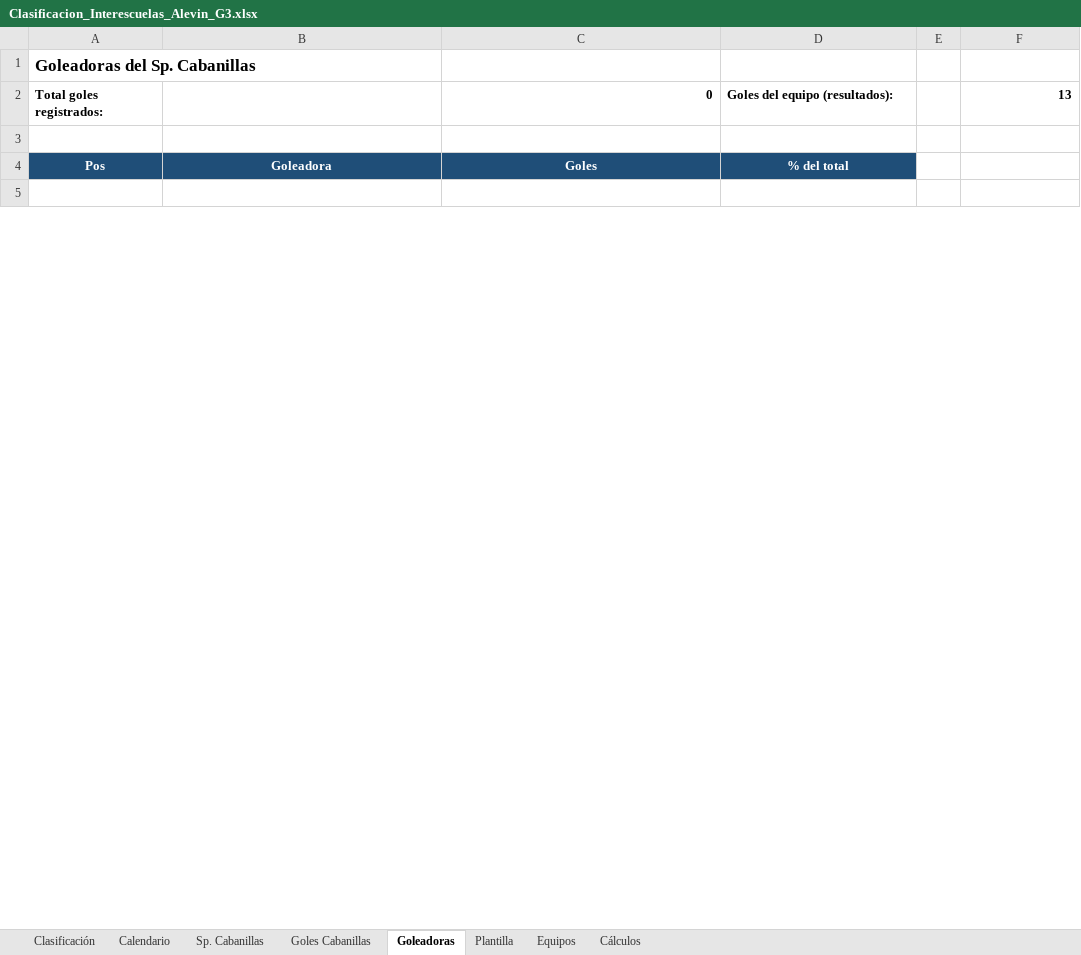
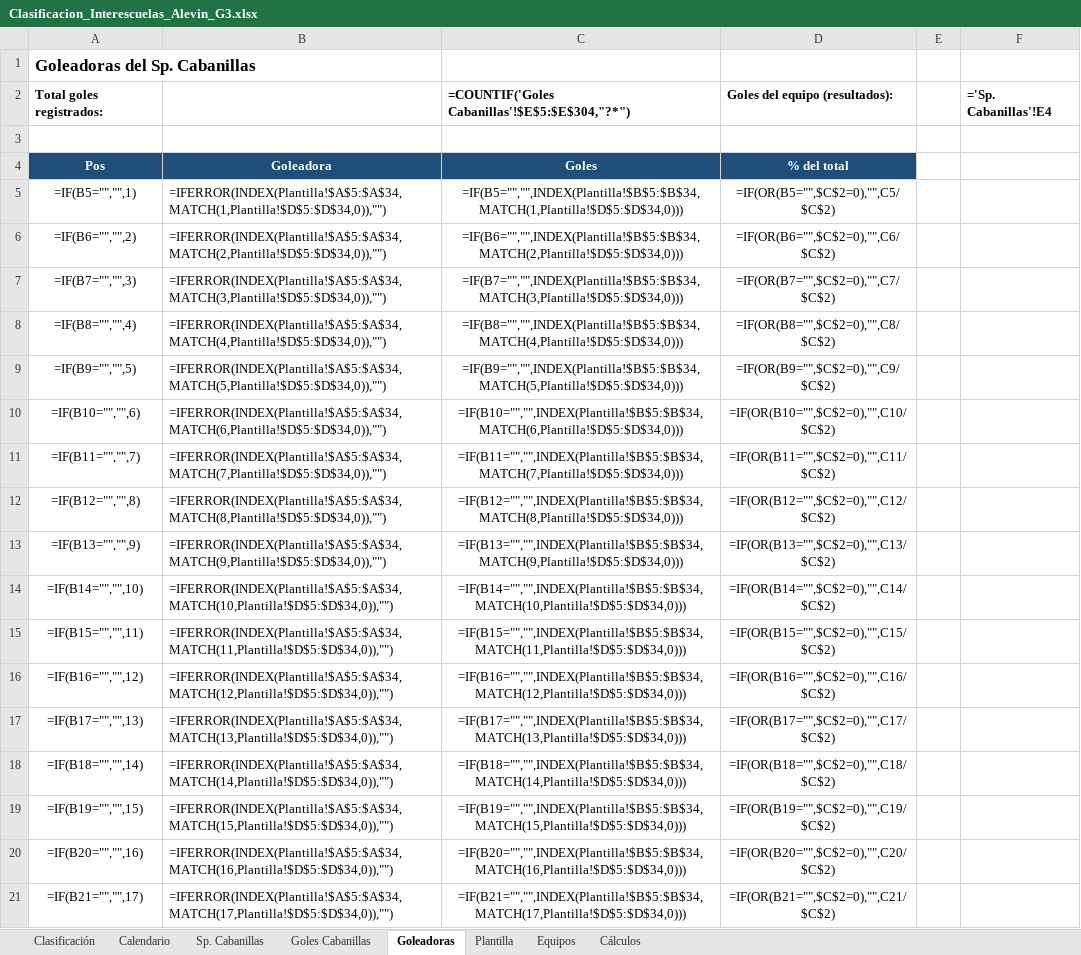
Before and after one commit to soria60/sp-cabanillas, an Excel workbook: Clasificacion_Interescuelas_Alevin_G3.xlsx, sheet Goleadoras, drawn as a sheet; only a part is shown; the shorter side is filled out with more unchanged rows; values as stored, in another font and other column widths than the file's, no borders; formulas without a stored value are shown as written; conditional formats not drawn; the diff covers the shown part only; the diff names each change by its address in the sheet, - before the commit and + after, or states it on an @@ line.

```diff
--- a/Clasificacion_Interescuelas_Alevin_G3.xlsx (sheet Goleadoras)
+++ b/Clasificacion_Interescuelas_Alevin_G3.xlsx (sheet Goleadoras)
-C2: 0
+C2: =COUNTIF('Goles Cabanillas'!$E$5:$E$304,"?*")
-F2: 13
+F2: ='Sp. Cabanillas'!E4
+row 5: =IF(B5="","",1) | =IFERROR(INDEX(Plantilla!$A$5:$A$34,MATCH(1,Plantilla!$D$5:$D$34,0)),"") | =IF(B5="","",INDEX(Plantilla!$B$5:$B$34,MATCH(1,Plantilla!$D$5:$D$34,0))) | =IF(OR(B5="",$C$2=0),"",C5/$C$2)
+row 6: =IF(B6="","",2) | =IFERROR(INDEX(Plantilla!$A$5:$A$34,MATCH(2,Plantilla!$D$5:$D$34,0)),"") | =IF(B6="","",INDEX(Plantilla!$B$5:$B$34,MATCH(2,Plantilla!$D$5:$D$34,0))) | =IF(OR(B6="",$C$2=0),"",C6/$C$2)
+row 7: =IF(B7="","",3) | =IFERROR(INDEX(Plantilla!$A$5:$A$34,MATCH(3,Plantilla!$D$5:$D$34,0)),"") | =IF(B7="","",INDEX(Plantilla!$B$5:$B$34,MATCH(3,Plantilla!$D$5:$D$34,0))) | =IF(OR(B7="",$C$2=0),"",C7/$C$2)
+row 8: =IF(B8="","",4) | =IFERROR(INDEX(Plantilla!$A$5:$A$34,MATCH(4,Plantilla!$D$5:$D$34,0)),"") | =IF(B8="","",INDEX(Plantilla!$B$5:$B$34,MATCH(4,Plantilla!$D$5:$D$34,0))) | =IF(OR(B8="",$C$2=0),"",C8/$C$2)
+row 9: =IF(B9="","",5) | =IFERROR(INDEX(Plantilla!$A$5:$A$34,MATCH(5,Plantilla!$D$5:$D$34,0)),"") | =IF(B9="","",INDEX(Plantilla!$B$5:$B$34,MATCH(5,Plantilla!$D$5:$D$34,0))) | =IF(OR(B9="",$C$2=0),"",C9/$C$2)
+row 10: =IF(B10="","",6) | =IFERROR(INDEX(Plantilla!$A$5:$A$34,MATCH(6,Plantilla!$D$5:$D$34,0)),"") | =IF(B10="","",INDEX(Plantilla!$B$5:$B$34,MATCH(6,Plantilla!$D$5:$D$34,0))) | =IF(OR(B10="",$C$2=0),"",C10/$C$2)
+row 11: =IF(B11="","",7) | =IFERROR(INDEX(Plantilla!$A$5:$A$34,MATCH(7,Plantilla!$D$5:$D$34,0)),"") | =IF(B11="","",INDEX(Plantilla!$B$5:$B$34,MATCH(7,Plantilla!$D$5:$D$34,0))) | =IF(OR(B11="",$C$2=0),"",C11/$C$2)
+row 12: =IF(B12="","",8) | =IFERROR(INDEX(Plantilla!$A$5:$A$34,MATCH(8,Plantilla!$D$5:$D$34,0)),"") | =IF(B12="","",INDEX(Plantilla!$B$5:$B$34,MATCH(8,Plantilla!$D$5:$D$34,0))) | =IF(OR(B12="",$C$2=0),"",C12/$C$2)
+row 13: =IF(B13="","",9) | =IFERROR(INDEX(Plantilla!$A$5:$A$34,MATCH(9,Plantilla!$D$5:$D$34,0)),"") | =IF(B13="","",INDEX(Plantilla!$B$5:$B$34,MATCH(9,Plantilla!$D$5:$D$34,0))) | =IF(OR(B13="",$C$2=0),"",C13/$C$2)
+row 14: =IF(B14="","",10) | =IFERROR(INDEX(Plantilla!$A$5:$A$34,MATCH(10,Plantilla!$D$5:$D$34,0)),"") | =IF(B14="","",INDEX(Plantilla!$B$5:$B$34,MATCH(10,Plantilla!$D$5:$D$34,0))) | =IF(OR(B14="",$C$2=0),"",C14/$C$2)
+row 15: =IF(B15="","",11) | =IFERROR(INDEX(Plantilla!$A$5:$A$34,MATCH(11,Plantilla!$D$5:$D$34,0)),"") | =IF(B15="","",INDEX(Plantilla!$B$5:$B$34,MATCH(11,Plantilla!$D$5:$D$34,0))) | =IF(OR(B15="",$C$2=0),"",C15/$C$2)
+row 16: =IF(B16="","",12) | =IFERROR(INDEX(Plantilla!$A$5:$A$34,MATCH(12,Plantilla!$D$5:$D$34,0)),"") | =IF(B16="","",INDEX(Plantilla!$B$5:$B$34,MATCH(12,Plantilla!$D$5:$D$34,0))) | =IF(OR(B16="",$C$2=0),"",C16/$C$2)
+row 17: =IF(B17="","",13) | =IFERROR(INDEX(Plantilla!$A$5:$A$34,MATCH(13,Plantilla!$D$5:$D$34,0)),"") | =IF(B17="","",INDEX(Plantilla!$B$5:$B$34,MATCH(13,Plantilla!$D$5:$D$34,0))) | =IF(OR(B17="",$C$2=0),"",C17/$C$2)
+row 18: =IF(B18="","",14) | =IFERROR(INDEX(Plantilla!$A$5:$A$34,MATCH(14,Plantilla!$D$5:$D$34,0)),"") | =IF(B18="","",INDEX(Plantilla!$B$5:$B$34,MATCH(14,Plantilla!$D$5:$D$34,0))) | =IF(OR(B18="",$C$2=0),"",C18/$C$2)
+row 19: =IF(B19="","",15) | =IFERROR(INDEX(Plantilla!$A$5:$A$34,MATCH(15,Plantilla!$D$5:$D$34,0)),"") | =IF(B19="","",INDEX(Plantilla!$B$5:$B$34,MATCH(15,Plantilla!$D$5:$D$34,0))) | =IF(OR(B19="",$C$2=0),"",C19/$C$2)
+row 20: =IF(B20="","",16) | =IFERROR(INDEX(Plantilla!$A$5:$A$34,MATCH(16,Plantilla!$D$5:$D$34,0)),"") | =IF(B20="","",INDEX(Plantilla!$B$5:$B$34,MATCH(16,Plantilla!$D$5:$D$34,0))) | =IF(OR(B20="",$C$2=0),"",C20/$C$2)
+row 21: =IF(B21="","",17) | =IFERROR(INDEX(Plantilla!$A$5:$A$34,MATCH(17,Plantilla!$D$5:$D$34,0)),"") | =IF(B21="","",INDEX(Plantilla!$B$5:$B$34,MATCH(17,Plantilla!$D$5:$D$34,0))) | =IF(OR(B21="",$C$2=0),"",C21/$C$2)
```
Also changed, not shown: 13 added rows, 30 removed rows and 1 edited cell elsewhere in this sheet, sheet Calendario, sheet Goles Cabanillas, sheet Cálculos, sheet Sp. Cabanillas, sheet Clasificación, sheet Plantilla, formulas that keep their value, charts or pictures, 1 other file.
